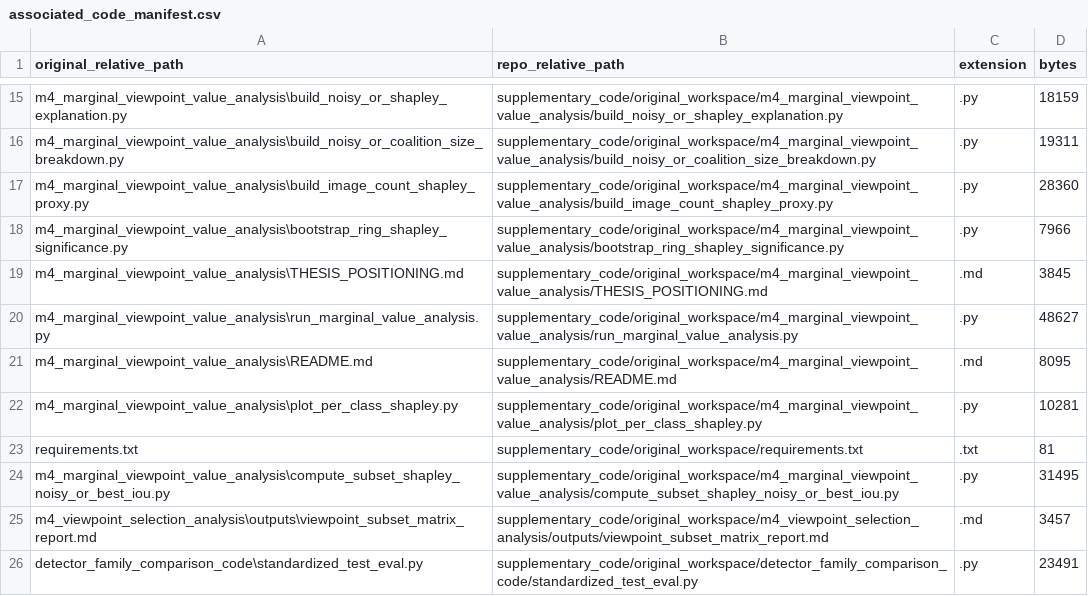
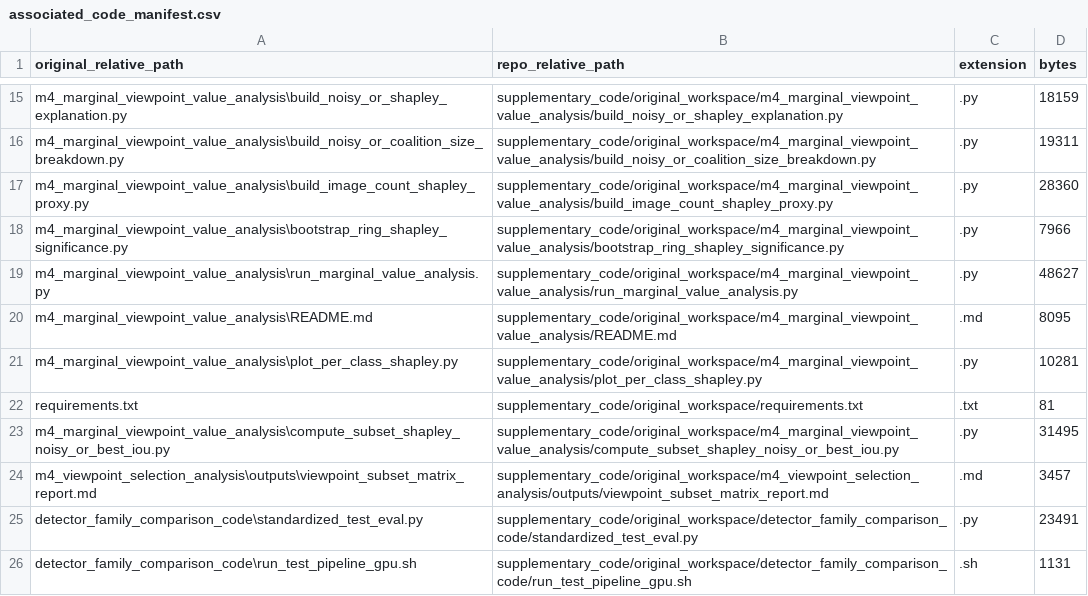
Before and after one commit to Lisannehuisman/uav_analysis_pipeline, a CSV file: supplementary_code/associated_code_manifest.csv, drawn as a sheet; only a part is shown, gaps mark what is left out; the shorter side is filled out with more unchanged rows.

Commit message:
Remove outdated thesis planning notes and update manifest

```diff
--- a/supplementary_code/associated_code_manifest.csv
+++ b/supplementary_code/associated_code_manifest.csv
@@ -18,3 +18,2 @@
 "m4_marginal_viewpoint_value_analysis\bootstrap_ring_shapley_significance.py","supplementary_code/original_workspace/m4_marginal_viewpoint_value_analysis/bootstrap_ring_shapley_significance.py",".py","7966"
-"m4_marginal_viewpoint_value_analysis\THESIS_POSITIONING.md","supplementary_code/original_workspace/m4_marginal_viewpoint_value_analysis/THESIS_POSITIONING.md",".md","3845"
 "m4_marginal_viewpoint_value_analysis\run_marginal_value_analysis.py","supplementary_code/original_workspace/m4_marginal_viewpoint_value_analysis/run_marginal_value_analysis.py",".py","48627"
```
Also changed, not shown: 2 other files.
